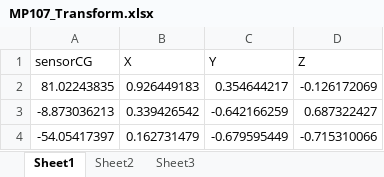
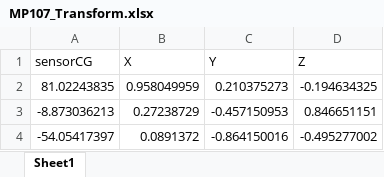
Before and after one commit to bttomblin/Transformation-Code, an Excel workbook: 01_MP_values/soccer/MP107_Transform.xlsx, sheet Sheet1, drawn as a sheet; values as stored, in another font and other column widths than the file's, no borders; the diff names each change by its address in the sheet, - before the commit and + after, or states it on an @@ line.

```diff
--- a/01_MP_values/soccer/MP107_Transform.xlsx (sheet Sheet1)
+++ b/01_MP_values/soccer/MP107_Transform.xlsx (sheet Sheet1)
-sheet tab: Sheet2
-sheet tab: Sheet3
-B2 (X): 0.926449183
+B2 (X): 0.958049959
-C2 (Y): 0.354644217
+C2 (Y): 0.210375273
-D2 (Z): -0.126172069
+D2 (Z): -0.194634325
-B3 (X): 0.339426542
+B3 (X): 0.27238729
-C3 (Y): -0.642166259
+C3 (Y): -0.457150953
-D3 (Z): 0.687322427
+D3 (Z): 0.846651151
-B4 (X): 0.162731479
+B4 (X): 0.0891372
-C4 (Y): -0.679595449
+C4 (Y): -0.864150016
-D4 (Z): -0.715310066
+D4 (Z): -0.495277002
```
Also changed, not shown: 01_MP_values/soccer/MP032_Transform.xlsx, 01_MP_values/soccer/MP109_Transform.xlsx, 52 other files.
